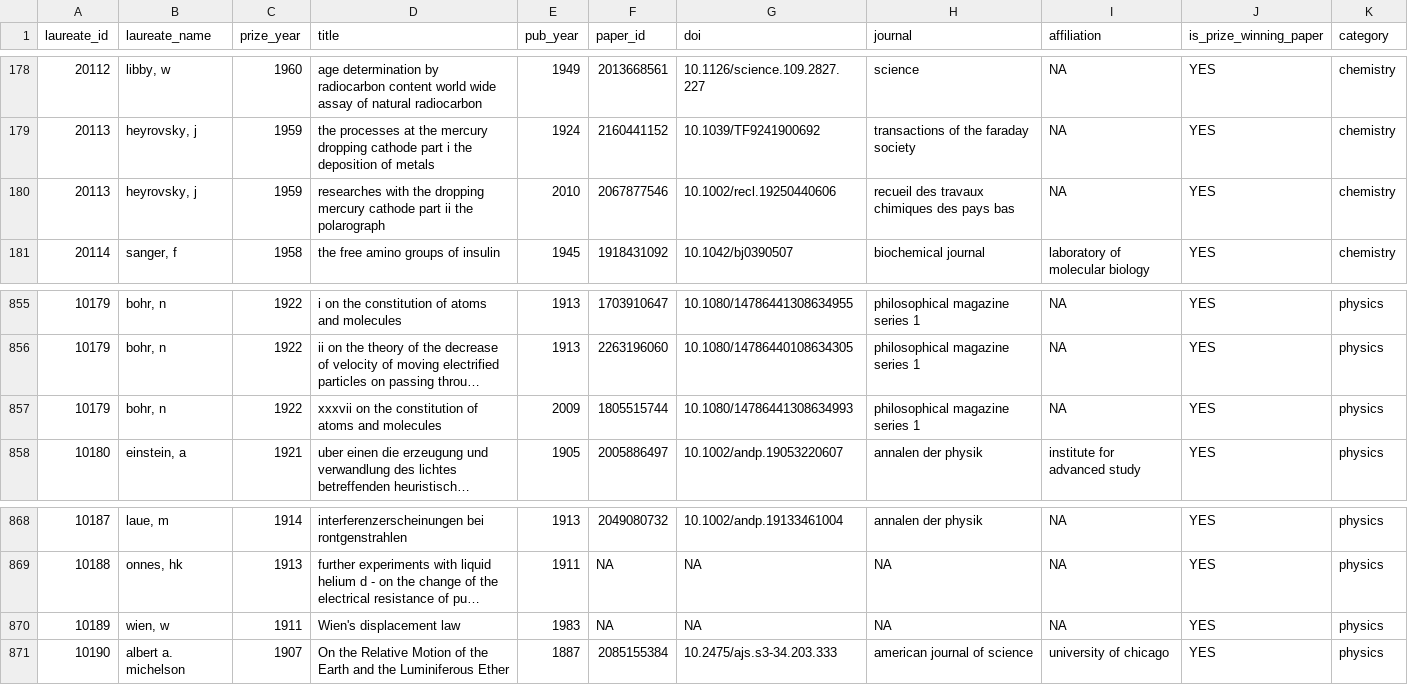
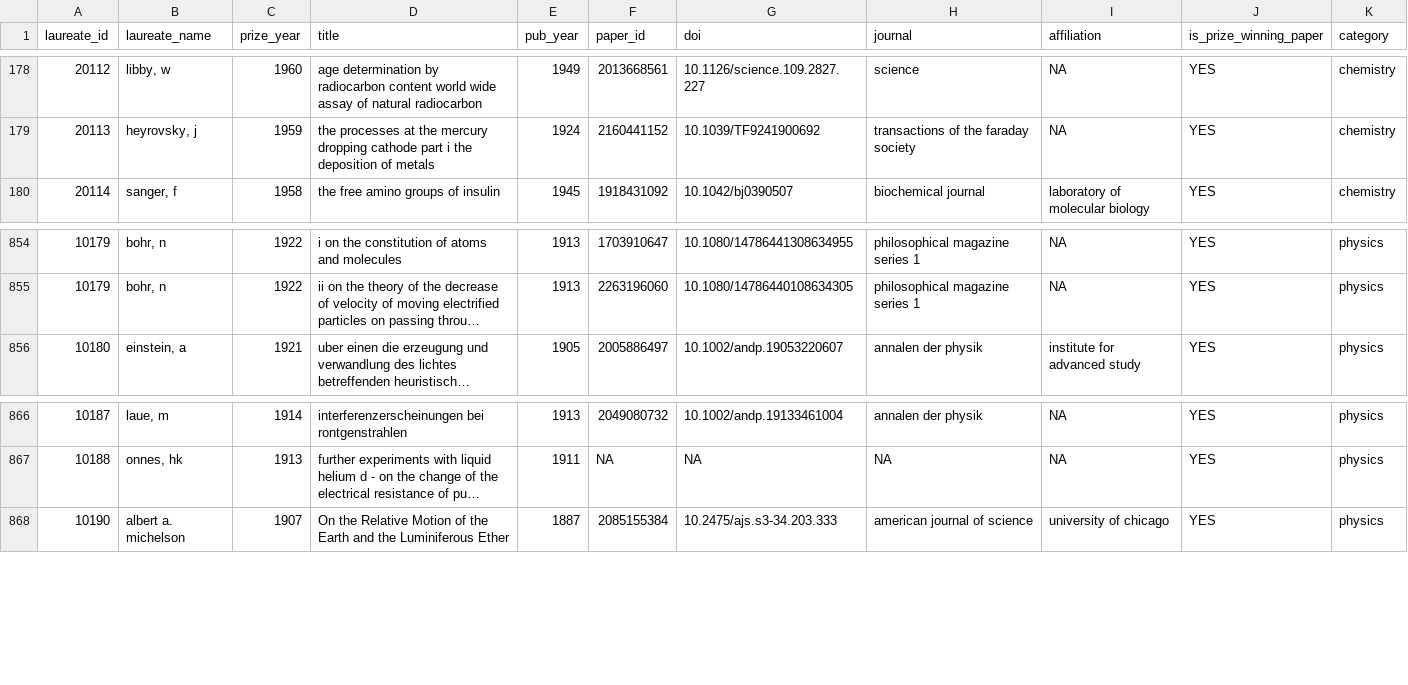
Before and after one commit to gkech/dataviz, a CSV file: pages/years2win/data.csv, drawn as a sheet; only a part is shown, gaps mark what is left out; long unchanged cells end in …; the diff names each change by its address in the sheet, - before the commit and + after, or states it on an @@ line.

Commit message:
cleanup messed data

```diff
--- a/pages/years2win/data.csv
+++ b/pages/years2win/data.csv
-row 180: 20113 | heyrovsky, j | 1959 | researches with the dropping mercury cathode part ii the polarograph | 2010 | 2067877546 | 10.1002/recl.19250440606 | recueil des travaux chimiques des pays bas | NA | YES | chemistry
-row 857: 10179 | bohr, n | 1922 | xxxvii on the constitution of atoms and molecules | 2009 | 1805515744 | 10.1080/14786441308634993 | philosophical magazine series 1 | NA | YES | physics
-row 870: 10189 | wien, w | 1911 | Wien's displacement law | 1983 | NA | NA | NA | NA | YES | physics
```
